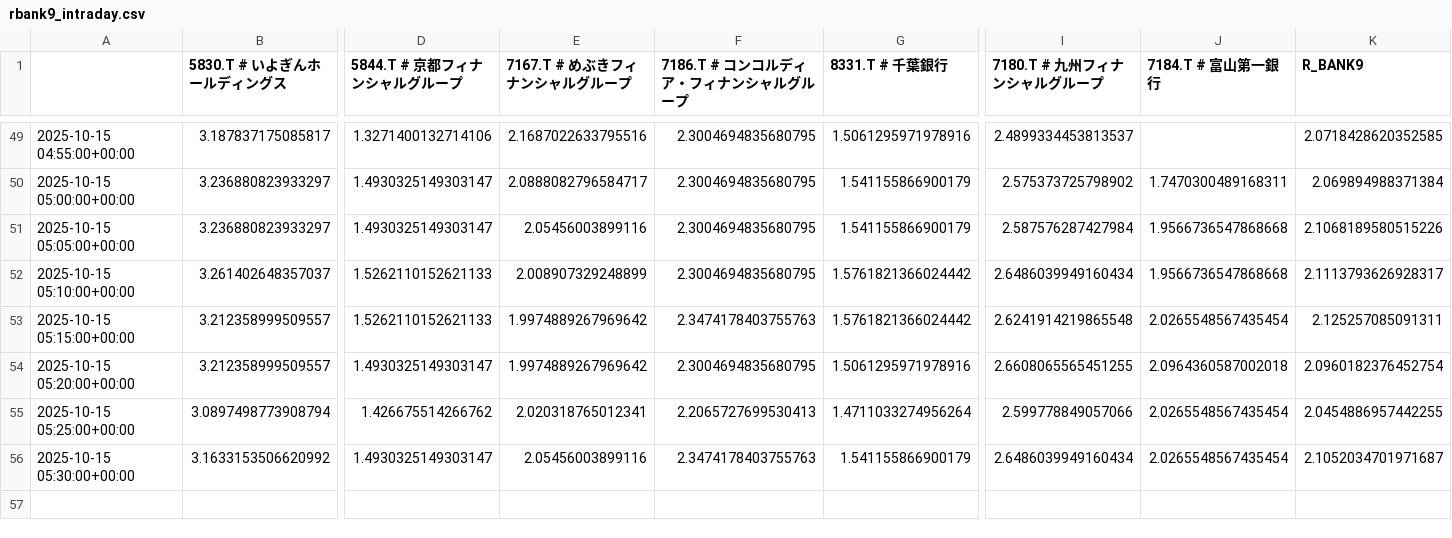
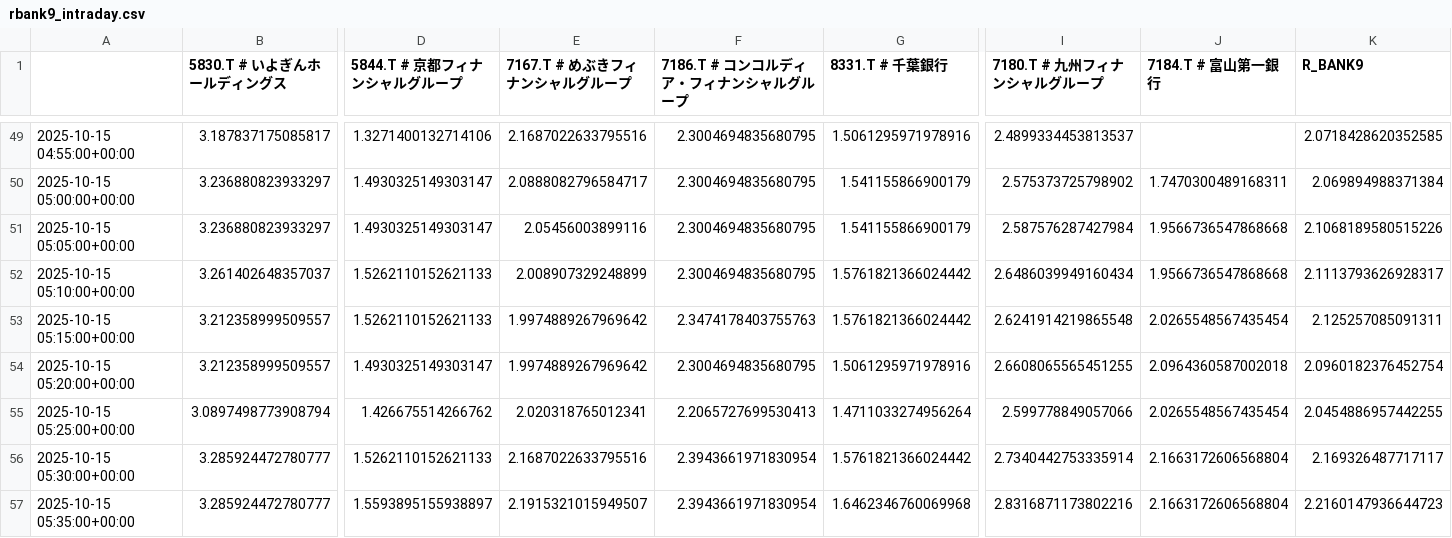
Before and after one commit to SakuraIndex/R-BANK9, a CSV file: docs/outputs/rbank9_intraday.csv, drawn as a sheet; only a part is shown, gaps mark what is left out; rows hold the shown columns only; the diff names each change by its address in the sheet, - before the commit and + after, or states it on an @@ line.

```diff
--- a/docs/outputs/rbank9_intraday.csv
+++ b/docs/outputs/rbank9_intraday.csv
-B56 (5830.T # いよぎんホールディングス): 3.1633153506620992
+B56 (5830.T # いよぎんホールディングス): 3.285924472780777
-D56 (5844.T # 京都フィナンシャルグループ): 1.4930325149303147
+D56 (5844.T # 京都フィナンシャルグループ): 1.5262110152621133
-E56 (7167.T # めぶきフィナンシャルグループ): 2.05456003899116
+E56 (7167.T # めぶきフィナンシャルグループ): 2.1687022633795516
-F56 (7186.T # コンコルディア・フィナンシャルグループ): 2.3474178403755763
+F56 (7186.T # コンコルディア・フィナンシャルグループ): 2.3943661971830954
-G56 (8331.T # 千葉銀行): 1.541155866900179
+G56 (8331.T # 千葉銀行): 1.5761821366024442
-I56 (7180.T # 九州フィナンシャルグループ): 2.6486039949160434
+I56 (7180.T # 九州フィナンシャルグループ): 2.7340442753335914
-J56 (7184.T # 富山第一銀行): 2.0265548567435454
+J56 (7184.T # 富山第一銀行): 2.1663172606568804
-K56 (R_BANK9): 2.1052034701971687
+K56 (R_BANK9): 2.169326487717117
+row 57: 2025-10-15 05:35:00+00:00 | 3.285924472780777 | 1.5593895155938897 | 2.1915321015949507 | 2.3943661971830954 | 1.6462346760069968 | 2.8316871173802216 | 2.1663172606568804 | 2.2160147936644723
```
Also changed, not shown: 2 other files.
